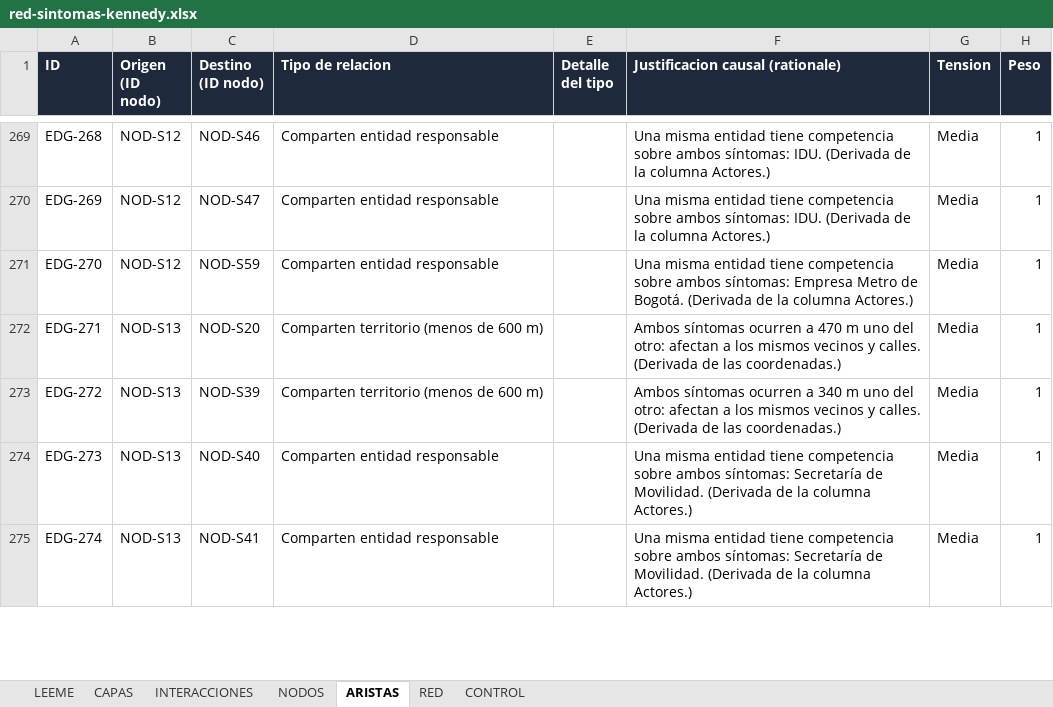
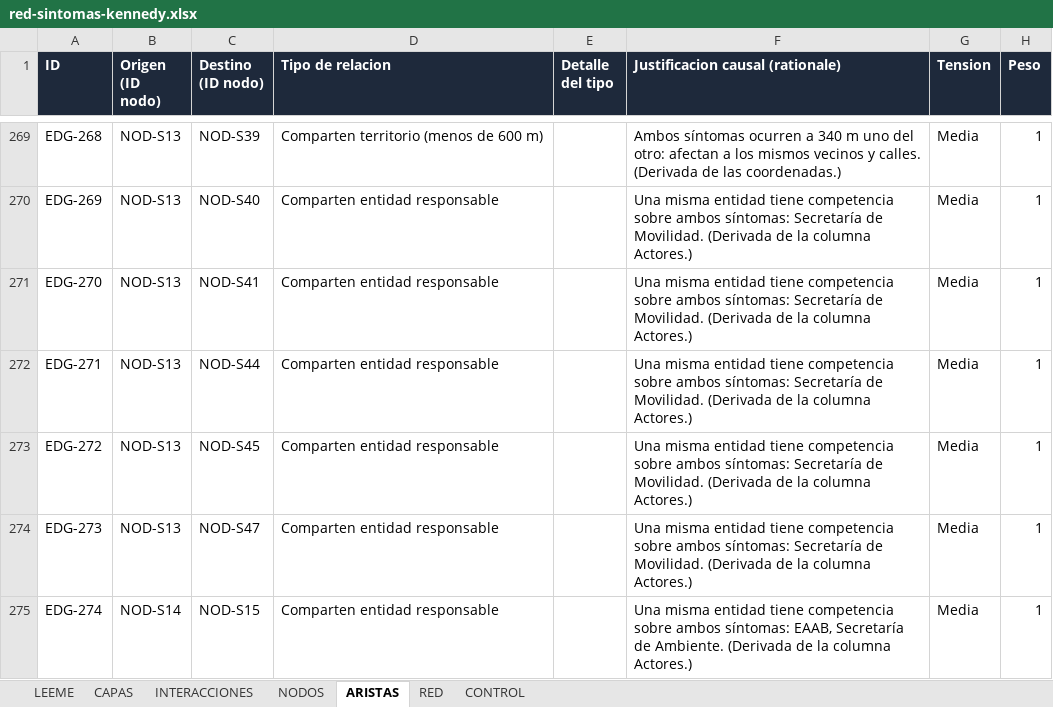
Before and after one commit to alejagoguti-cpu/humedalburro-secuencia, an Excel workbook: datos/red-sintomas-kennedy.xlsx, sheet ARISTAS, drawn as a sheet; only a part is shown, gaps mark what is left out; values as stored, in another font and other column widths than the file's, no borders; the diff covers the shown part only; the diff names each change by its address in the sheet, - before the commit and + after, or states it on an @@ line.

```diff
--- a/datos/red-sintomas-kennedy.xlsx (sheet ARISTAS)
+++ b/datos/red-sintomas-kennedy.xlsx (sheet ARISTAS)
-B269:B271 (Origen (ID nodo)): NOD-S12
+B269:B271 (Origen (ID nodo)): NOD-S13
-C269 (Destino (ID nodo)): NOD-S46
+C269 (Destino (ID nodo)): NOD-S39
-D269 (Tipo de relacion): Comparten entidad responsable
+D269 (Tipo de relacion): Comparten territorio (menos de 600 m)
-F269 (Justificacion causal (rationale)): Una misma entidad tiene competencia sobre ambos síntomas: IDU. (Derivada de la columna Actores.)
+F269 (Justificacion causal (rationale)): Ambos síntomas ocurren a 340 m uno del otro: afectan a los mismos vecinos y calles. (Derivada de las coordenadas.)
-C270 (Destino (ID nodo)): NOD-S47
+C270 (Destino (ID nodo)): NOD-S40
-F270 (Justificacion causal (rationale)): …ambos síntomas: IDU. (Derivada de…
+F270 (Justificacion causal (rationale)): …ambos síntomas: Secretaría de Movilidad. (Derivada de…
-C271 (Destino (ID nodo)): NOD-S59
+C271 (Destino (ID nodo)): NOD-S41
-F271 (Justificacion causal (rationale)): …ambos síntomas: Empresa Metro de Bogotá. (Derivada de…
+F271 (Justificacion causal (rationale)): …ambos síntomas: Secretaría de Movilidad. (Derivada de…
-C272 (Destino (ID nodo)): NOD-S20
+C272 (Destino (ID nodo)): NOD-S44
-D272:D273 (Tipo de relacion): Comparten territorio (menos de 600 m)
+D272:D273 (Tipo de relacion): Comparten entidad responsable
-F272 (Justificacion causal (rationale)): Ambos síntomas ocurren a 470 m uno del otro: afectan a los mismos vecinos y calles. (Derivada de las coordenadas.)
+F272 (Justificacion causal (rationale)): Una misma entidad tiene competencia sobre ambos síntomas: Secretaría de Movilidad. (Derivada de la columna Actores.)
-C273 (Destino (ID nodo)): NOD-S39
+C273 (Destino (ID nodo)): NOD-S45
-F273 (Justificacion causal (rationale)): Ambos síntomas ocurren a 340 m uno del otro: afectan a los mismos vecinos y calles. (Derivada de las coordenadas.)
+F273 (Justificacion causal (rationale)): Una misma entidad tiene competencia sobre ambos síntomas: Secretaría de Movilidad. (Derivada de la columna Actores.)
-C274 (Destino (ID nodo)): NOD-S40
+C274 (Destino (ID nodo)): NOD-S47
-B275 (Origen (ID nodo)): NOD-S13
+B275 (Origen (ID nodo)): NOD-S14
-C275 (Destino (ID nodo)): NOD-S41
+C275 (Destino (ID nodo)): NOD-S15
-F275 (Justificacion causal (rationale)): …ambos síntomas: Secretaría de Movilidad. (Derivada de…
+F275 (Justificacion causal (rationale)): …ambos síntomas: EAAB, Secretaría de Ambiente. (Derivada de…
```
Also changed, not shown: 9 removed rows and 779 edited cells elsewhere in this sheet, sheet NODOS, sheet LEEME, 4 other files.
